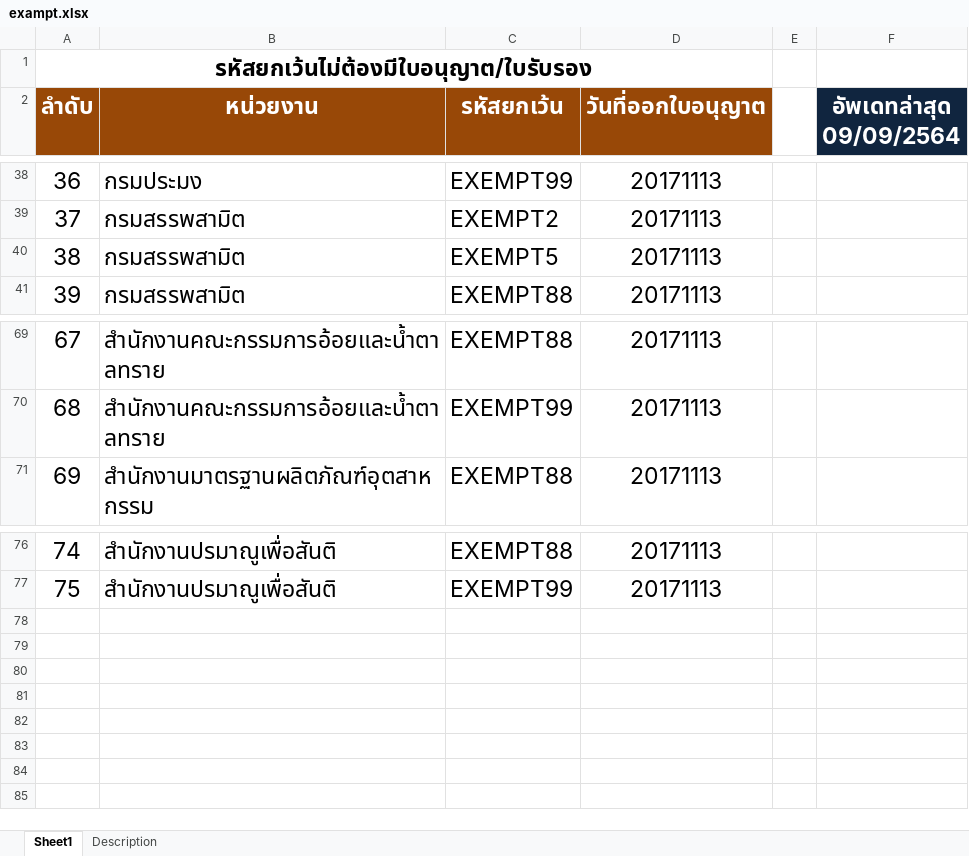
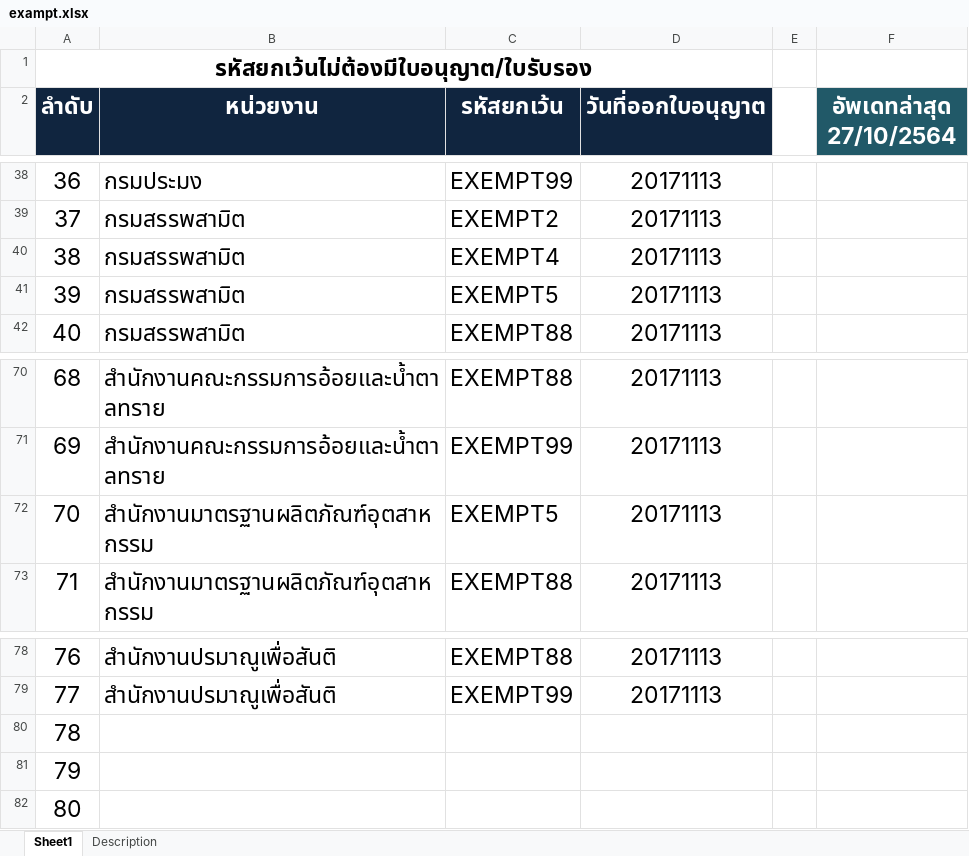
Before and after one commit to ecs-support/contents, an Excel workbook: reference/static/files/exampt.xlsx, sheet Sheet1, drawn as a sheet; only a part is shown, gaps mark what is left out; values as stored, in another font and other column widths than the file's, no borders; addresses are those after the commit; the diff names each change by its address in the sheet, - before the commit and + after, or states it on an @@ line.

```diff
--- a/reference/static/files/exampt.xlsx (sheet Sheet1)
+++ b/reference/static/files/exampt.xlsx (sheet Sheet1)
-A2:D2 fill: #984807
+A2:D2 fill: #10253F
-F2: อัพเดทล่าสุด 09/09/2564
+F2: อัพเดทล่าสุด 27/10/2564
-F2 fill: #10253F
+F2 fill: #215968
+row 40: 38 | กรมสรรพสามิต | EXEMPT4 | 20171113
@@ column A (ลำดับ) renumbered between rows 41 and 79 @@
+row 72: 70 | สำนักงานมาตรฐานผลิตภัณฑ์อุตสาหกรรม | EXEMPT5 | 20171113
+row 80: 78
+row 81: 79
+row 82: 80
```
Also changed, not shown: 2 other files.
